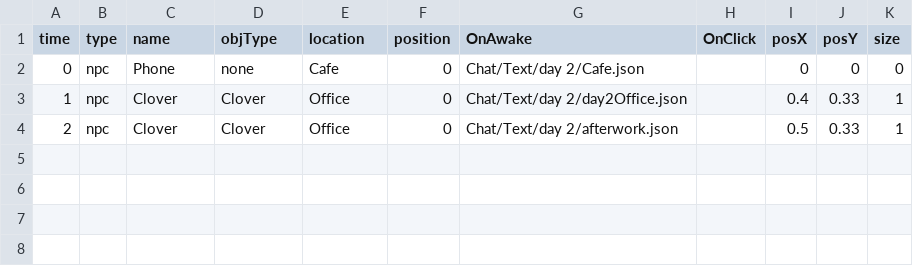
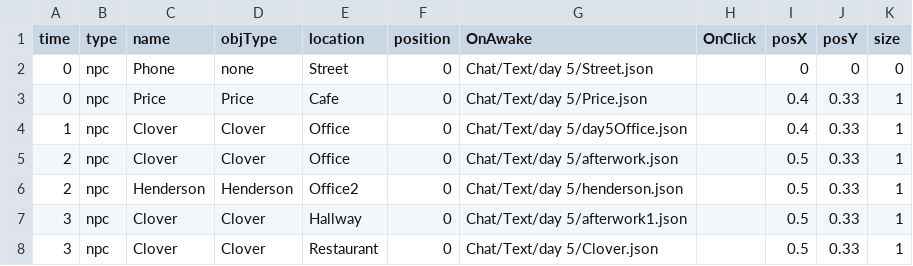
Before and after one commit to Leeslave/project_Editor, a CSV file: Assets/Resources/GameData/World/ObjectData_5.csv, drawn as a sheet.

```diff
--- a/Assets/Resources/GameData/World/ObjectData_5.csv
+++ b/Assets/Resources/GameData/World/ObjectData_5.csv
@@ -1,4 +1,8 @@
 time ,type ,name,objType,location ,position ,OnAwake                 ,OnClick             ,posX ,posY ,size
-0,npc  ,Phone,none ,Cafe     ,0,Chat/Text/day 2/Cafe.json ,,0,0,0
-1,npc,Clover,Clover,Office,0,Chat/Text/day 2/day2Office.json,,0.4,0.33,1
-2,npc,Clover,Clover,Office,0,Chat/Text/day 2/afterwork.json,,0.5,0.33,1
+0,npc  ,Phone,none ,Street     ,0,Chat/Text/day 5/Street.json ,,0,0,0
+0,npc,Price,Price,Cafe,0,Chat/Text/day 5/Price.json ,,0.4,0.33,1
+1,npc,Clover,Clover,Office,0,Chat/Text/day 5/day5Office.json,,0.4,0.33,1
+2,npc,Clover,Clover,Office,0,Chat/Text/day 5/afterwork.json,,0.5,0.33,1
+2,npc,Henderson,Henderson,Office2,0,Chat/Text/day 5/henderson.json,,0.5,0.33,1
+3,npc,Clover,Clover,Hallway,0,Chat/Text/day 5/afterwork1.json,,0.5,0.33,1
+3,npc,Clover,Clover,Restaurant,0,Chat/Text/day 5/Clover.json,,0.5,0.33,1
```
Also changed, not shown: Assets/Resources/GameData/World/ObjectData_3.csv, 35 other files.
